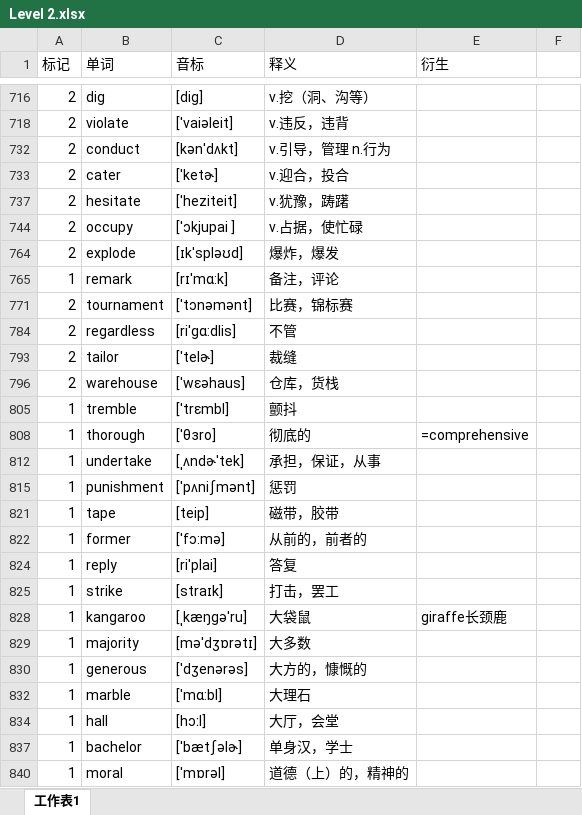
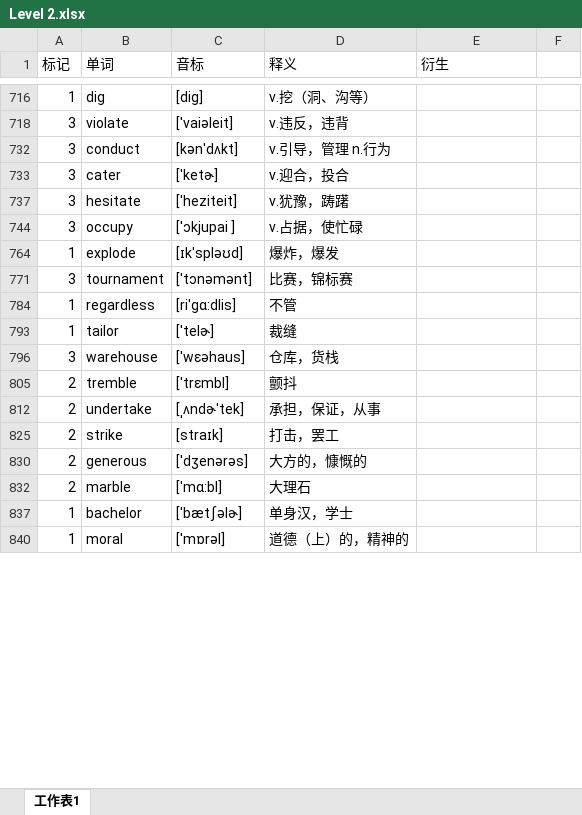
Before and after one commit to mytEcust/toefllevellist, an Excel workbook: Level 2.xlsx, sheet 工作表1, drawn as a sheet; only a part is shown, gaps mark what is left out; values as stored, in another font and other column widths than the file's, no cell formats; charts and pictures not drawn; removed rows and columns are numbered as before the commit, all else as after; the diff covers the shown part only; the diff names each change by its address in the sheet, - before the commit and + after, or states it on an @@ line.

```diff
--- a/Level 2.xlsx (sheet 工作表1)
+++ b/Level 2.xlsx (sheet 工作表1)
-A716 (标记): 2
+A716 (标记): 1
-A718 (标记): 2
+A718 (标记): 3
-A732:A733 (标记): 2
+A732:A733 (标记): 3
-A737 (标记): 2
+A737 (标记): 3
-A744 (标记): 2
+A744 (标记): 3
-A764 (标记): 2
+A764 (标记): 1
-row 765: 1 | remark | [rɪ'mɑ:k] | 备注，评论
-A771 (标记): 2
+A771 (标记): 3
-A784 (标记): 2
+A784 (标记): 1
-A793 (标记): 2
+A793 (标记): 1
-A796 (标记): 2
+A796 (标记): 3
-A805 (标记): 1
+A805 (标记): 2
-row 808: 1 | thorough | [ˈθɜro] | 彻底的 | =comprehensive
-A812 (标记): 1
+A812 (标记): 2
-row 815: 1 | punishment | ['pʌniʃmənt] | 惩罚
-row 821: 1 | tape | [teip] | 磁带，胶带
-row 822: 1 | former | ['fɔ:mə] | 从前的，前者的
-row 824: 1 | reply | [ri'plai] | 答复
-A825 (标记): 1
+A825 (标记): 2
-row 828: 1 | kangaroo | [ˌkæŋɡəˈru] | 大袋鼠 | giraffe长颈鹿
-row 829: 1 | majority | [mə'dʒɒrətɪ] | 大多数
-A830 (标记): 1
+A830 (标记): 2
-A832 (标记): 1
+A832 (标记): 2
-row 834: 1 | hall | [hɔːl] | 大厅，会堂
```
Also changed, not shown: 30 added rows, 25 removed rows and 15 edited cells elsewhere in this sheet, cell formats, hidden cells, charts or pictures.
